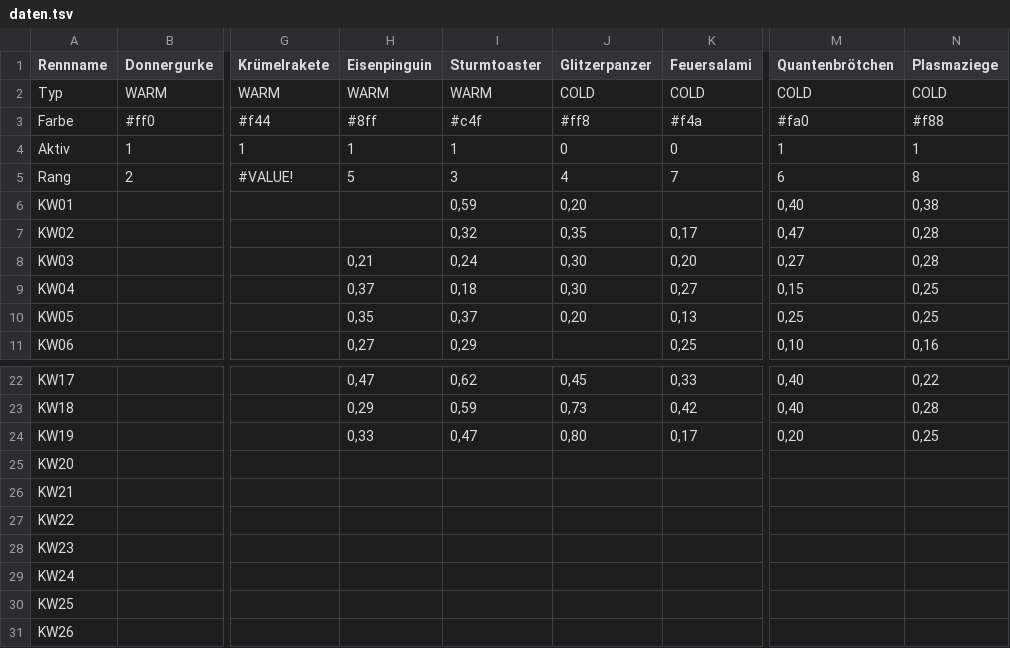
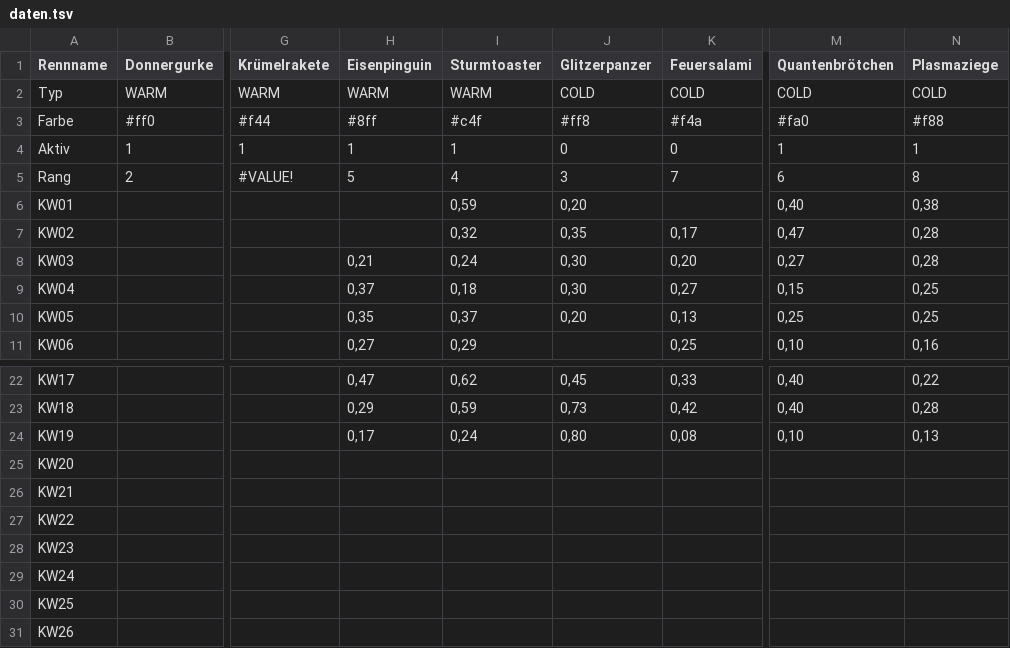
Before and after one commit to christianknoll-create/workflows, a TSV file: daten.tsv, drawn as a sheet; only a part is shown, gaps mark what is left out; the diff names each change by its address in the sheet, - before the commit and + after, or states it on an @@ line.

```diff
--- a/daten.tsv
+++ b/daten.tsv
-I5 (Sturmtoaster): 3
+I5 (Sturmtoaster): 4
-J5 (Glitzerpanzer): 4
+J5 (Glitzerpanzer): 3
-H24 (Eisenpinguin): 0,33
+H24 (Eisenpinguin): 0,17
-I24 (Sturmtoaster): 0,47
+I24 (Sturmtoaster): 0,24
-K24 (Feuersalami): 0,17
+K24 (Feuersalami): 0,08
-M24 (Quantenbrötchen): 0,20
+M24 (Quantenbrötchen): 0,10
-N24 (Plasmaziege): 0,25
+N24 (Plasmaziege): 0,13
```
